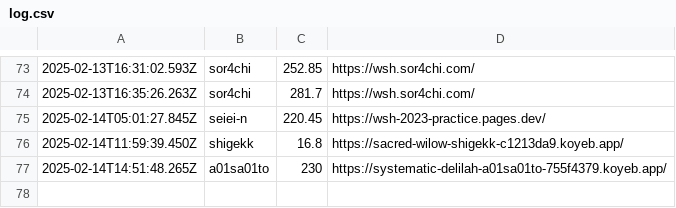
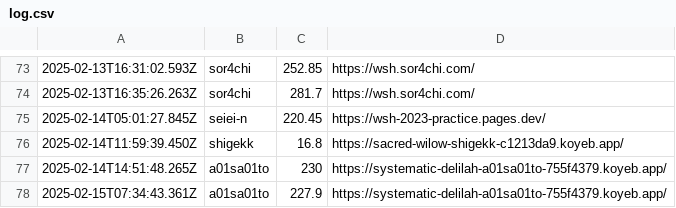
Before and after one commit to saitamau-maximum/web-speed-hackathon-2023-scoring-tool-for-2025, a CSV file: log.csv, drawn as a sheet; only a part is shown, gaps mark what is left out; the diff names each change by its address in the sheet, - before the commit and + after, or states it on an @@ line.

```diff
--- a/log.csv
+++ b/log.csv
+row 78: 2025-02-15T07:34:43.361Z | a01sa01to | 227.9 | https://systematic-delilah-a01sa01to-755f4379.koyeb.app/
```
Also changed, not shown: score.csv, 1 other file.
